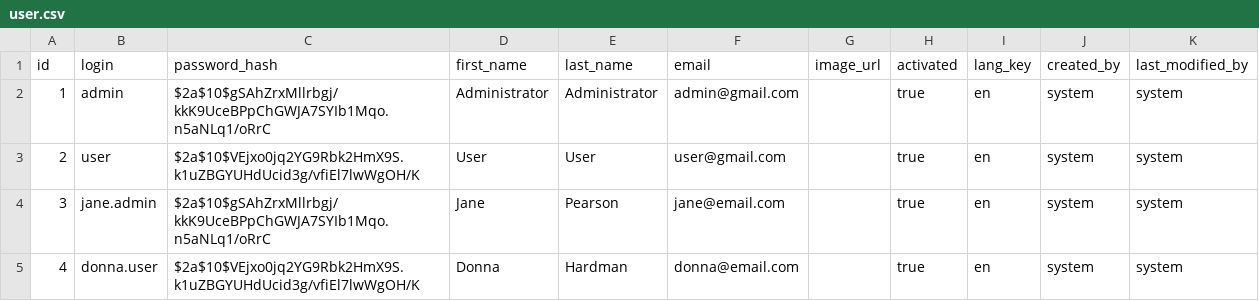
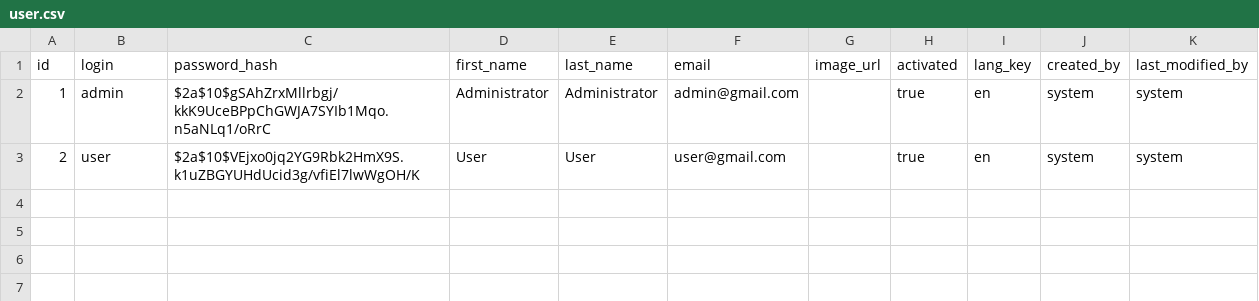
Before and after one commit to sayoungestguy/scaleup, a CSV file: src/main/resources/config/liquibase/data/user.csv, drawn as a sheet; the diff names each change by its address in the sheet, - before the commit and + after, or states it on an @@ line.

Commit message:
Remove non-test users

```diff
--- a/src/main/resources/config/liquibase/data/user.csv
+++ b/src/main/resources/config/liquibase/data/user.csv
-row 4: 3 | jane.admin | $2a$10$gSAhZrxMllrbgj/kkK9UceBPpChGWJA7SYIb1Mqo.n5aNLq1/oRrC | Jane | Pearson | jane@email.com |  | true | en | system | system
-row 5: 4 | donna.user | $2a$10$VEjxo0jq2YG9Rbk2HmX9S.k1uZBGYUHdUcid3g/vfiEl7lwWgOH/K | Donna | Hardman | donna@email.com |  | true | en | system | system
```
